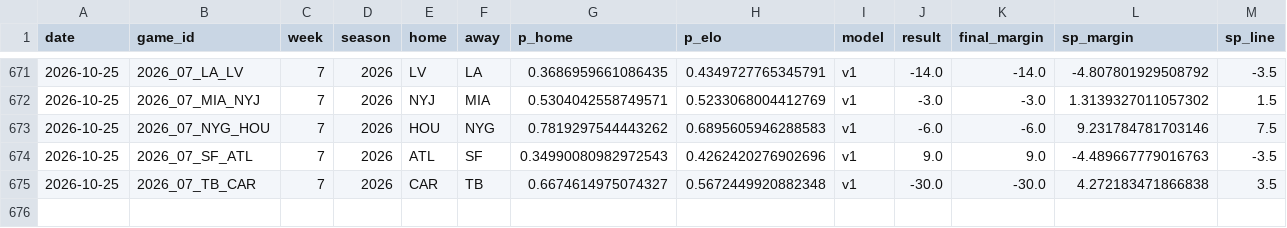
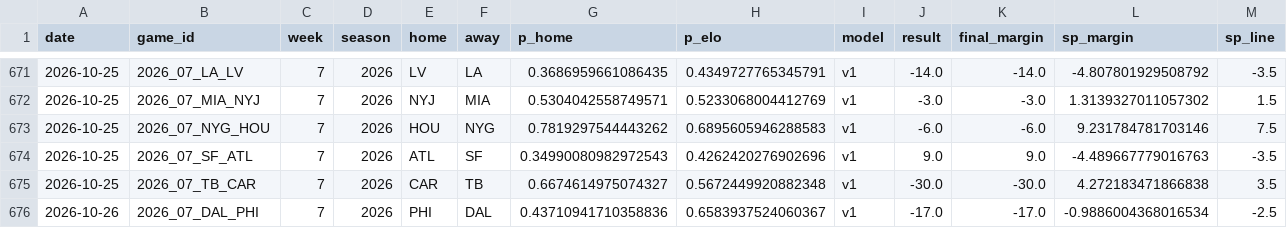
Before and after one commit to azcal/mbm-nfl, a CSV file: logs/graded.csv, drawn as a sheet; only a part is shown, gaps mark what is left out; rows hold the shown columns only; the diff names each change by its address in the sheet, - before the commit and + after, or states it on an @@ line.

```diff
--- a/logs/graded.csv
+++ b/logs/graded.csv
+row 676: 2026-10-26 | 2026_07_DAL_PHI | 7 | 2026 | PHI | DAL | 0.43710941710358836 | 0.6583937524060367 | v1 | -17.0 | -17.0 | -0.9886004368016534 | -2.5
```
Also changed, not shown: logs/edgedesk_export.csv, logs/picks.csv, 6 other files.
